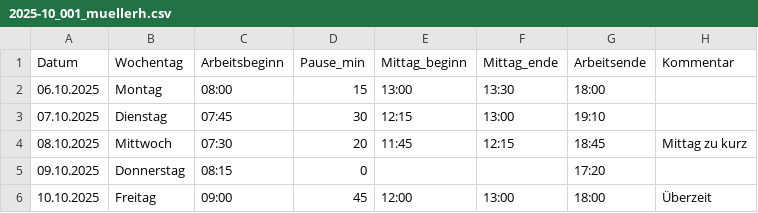
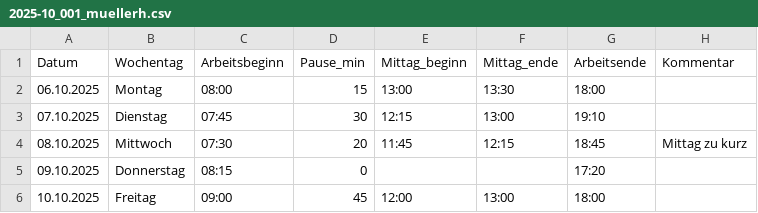
Before and after one commit to mikaleuenberger/Working-Time-Calculator, a CSV file: data/working/ungeprueft/Müller/2025-10_001_muellerh.csv, drawn as a sheet.

```diff
--- a/data/working/ungeprueft/Müller/2025-10_001_muellerh.csv
+++ b/data/working/ungeprueft/Müller/2025-10_001_muellerh.csv
@@ -5,2 +5,2 @@ Datum;Wochentag;Arbeitsbeginn;Pause_min;Mittag_beginn;Mittag_ende;Arbeitsende;Ko
 09.10.2025;Donnerstag;08:15;0;;;17:20;
-10.10.2025;Freitag;09:00;45;12:00;13:00;18:00;Überzeit
+10.10.2025;Freitag;09:00;45;12:00;13:00;18:00;
```
Also changed, not shown: data/working/ungeprueft/Hübner/2025-10_003_huebnerm.csv, data/working/ungeprueft/Müller/2025-12_001_muellerh.csv, 2 other files.
